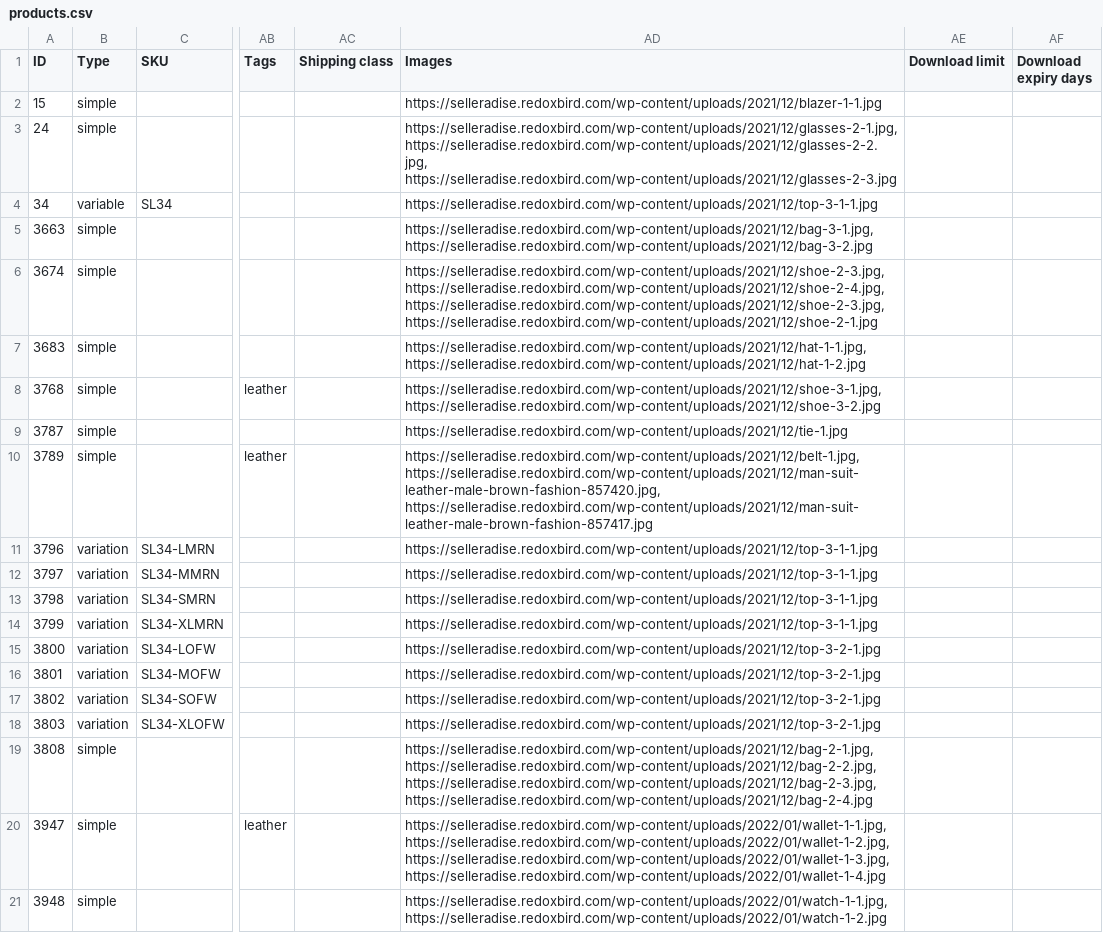
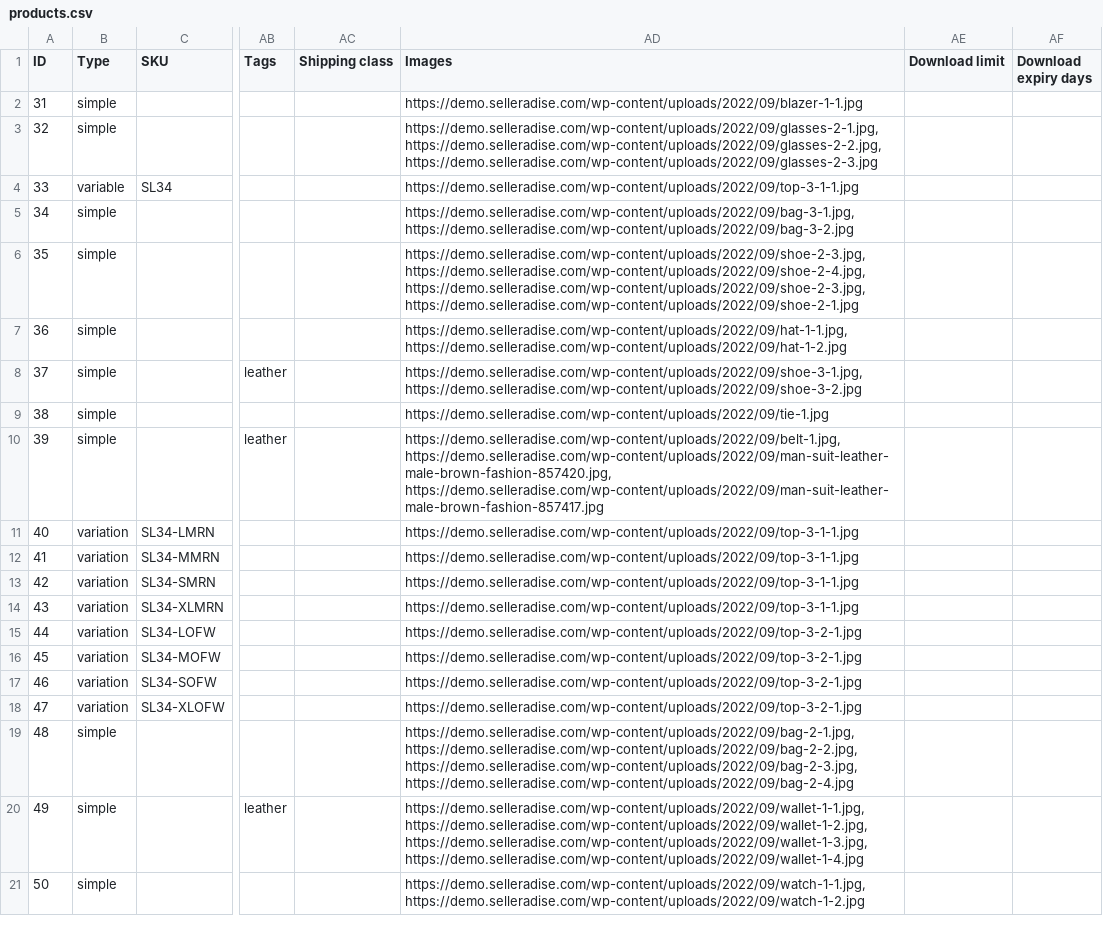
Before and after one commit to redoxbird/demo-content, a CSV file: woocommerce/fashion/products.csv, drawn as a sheet; only a part is shown, gaps mark what is left out; the diff names each change by its address in the sheet, - before the commit and + after, or states it on an @@ line.

Commit message:
updated the demo content

```diff
--- a/woocommerce/fashion/products.csv
+++ b/woocommerce/fashion/products.csv
-A2 (ID): 15
+A2 (ID): 31
-AD2 (Images): https://selleradise.redoxbird.com/wp-content/uploads/2021/12/blazer-1-1.jpg
+AD2 (Images): https://demo.selleradise.com/wp-content/uploads/2022/09/blazer-1-1.jpg
-A3 (ID): 24
+A3 (ID): 32
-AD3 (Images): https://selleradise.redoxbird.com/wp-content/uploads/2021/12/glasses-2-1.jpg, https://selleradise.redoxbird.com/wp-content/uploads/2021/12/glasses-2-2.jpg, https://selleradise.redoxbird.com/wp-content/uploads/2021/12/glasses-2-3.jpg
+AD3 (Images): https://demo.selleradise.com/wp-content/uploads/2022/09/glasses-2-1.jpg, https://demo.selleradise.com/wp-content/uploads/2022/09/glasses-2-2.jpg, https://demo.selleradise.com/wp-content/uploads/2022/09/glasses-2-3.jpg
-A4 (ID): 34
+A4 (ID): 33
-AD4 (Images): https://selleradise.redoxbird.com/wp-content/uploads/2021/12/top-3-1-1.jpg
+AD4 (Images): https://demo.selleradise.com/wp-content/uploads/2022/09/top-3-1-1.jpg
-A5 (ID): 3663
+A5 (ID): 34
-AD5 (Images): https://selleradise.redoxbird.com/wp-content/uploads/2021/12/bag-3-1.jpg, https://selleradise.redoxbird.com/wp-content/uploads/2021/12/bag-3-2.jpg
+AD5 (Images): https://demo.selleradise.com/wp-content/uploads/2022/09/bag-3-1.jpg, https://demo.selleradise.com/wp-content/uploads/2022/09/bag-3-2.jpg
-A6 (ID): 3674
+A6 (ID): 35
-AD6 (Images): https://selleradise.redoxbird.com/wp-content/uploads/2021/12/shoe-2-3.jpg, https://selleradise.redoxbird.com/wp-content/uploads/2021/12/shoe-2-4.jpg, https://selleradise.redoxbird.com/wp-content/uploads/2021/12/shoe-2-3.jpg, https://selleradise.redoxbird.com/wp-content/uploads/2021/12/shoe-2-1.jpg
+AD6 (Images): https://demo.selleradise.com/wp-content/uploads/2022/09/shoe-2-3.jpg, https://demo.selleradise.com/wp-content/uploads/2022/09/shoe-2-4.jpg, https://demo.selleradise.com/wp-content/uploads/2022/09/shoe-2-3.jpg, https://demo.selleradise.com/wp-content/uploads/2022/09/shoe-2-1.jpg
-A7 (ID): 3683
+A7 (ID): 36
-AD7 (Images): https://selleradise.redoxbird.com/wp-content/uploads/2021/12/hat-1-1.jpg, https://selleradise.redoxbird.com/wp-content/uploads/2021/12/hat-1-2.jpg
+AD7 (Images): https://demo.selleradise.com/wp-content/uploads/2022/09/hat-1-1.jpg, https://demo.selleradise.com/wp-content/uploads/2022/09/hat-1-2.jpg
-A8 (ID): 3768
+A8 (ID): 37
-AD8 (Images): https://selleradise.redoxbird.com/wp-content/uploads/2021/12/shoe-3-1.jpg, https://selleradise.redoxbird.com/wp-content/uploads/2021/12/shoe-3-2.jpg
+AD8 (Images): https://demo.selleradise.com/wp-content/uploads/2022/09/shoe-3-1.jpg, https://demo.selleradise.com/wp-content/uploads/2022/09/shoe-3-2.jpg
-A9 (ID): 3787
+A9 (ID): 38
-AD9 (Images): https://selleradise.redoxbird.com/wp-content/uploads/2021/12/tie-1.jpg
+AD9 (Images): https://demo.selleradise.com/wp-content/uploads/2022/09/tie-1.jpg
-A10 (ID): 3789
+A10 (ID): 39
-AD10 (Images): https://selleradise.redoxbird.com/wp-content/uploads/2021/12/belt-1.jpg, https://selleradise.redoxbird.com/wp-content/uploads/2021/12/man-suit-leather-male-brown-fashion-857420.jpg, https://selleradise.redoxbird.com/wp-content/uploads/2021/12/man-suit-leather-male-brown-fashion-857417.jpg
+AD10 (Images): https://demo.selleradise.com/wp-content/uploads/2022/09/belt-1.jpg, https://demo.selleradise.com/wp-content/uploads/2022/09/man-suit-leather-male-brown-fashion-857420.jpg, https://demo.selleradise.com/wp-content/uploads/2022/09/man-suit-leather-male-brown-fashion-857417.jpg
-A11 (ID): 3796
+A11 (ID): 40
-AD11:AD14 (Images): https://selleradise.redoxbird.com/wp-content/uploads/2021/12/top-3-1-1.jpg
+AD11:AD14 (Images): https://demo.selleradise.com/wp-content/uploads/2022/09/top-3-1-1.jpg
-A12 (ID): 3797
+A12 (ID): 41
-A13 (ID): 3798
+A13 (ID): 42
-A14 (ID): 3799
+A14 (ID): 43
-A15 (ID): 3800
+A15 (ID): 44
-AD15:AD18 (Images): https://selleradise.redoxbird.com/wp-content/uploads/2021/12/top-3-2-1.jpg
+AD15:AD18 (Images): https://demo.selleradise.com/wp-content/uploads/2022/09/top-3-2-1.jpg
-A16 (ID): 3801
+A16 (ID): 45
-A17 (ID): 3802
+A17 (ID): 46
-A18 (ID): 3803
+A18 (ID): 47
-A19 (ID): 3808
+A19 (ID): 48
-AD19 (Images): https://selleradise.redoxbird.com/wp-content/uploads/2021/12/bag-2-1.jpg, https://selleradise.redoxbird.com/wp-content/uploads/2021/12/bag-2-2.jpg, https://selleradise.redoxbird.com/wp-content/uploads/2021/12/bag-2-3.jpg, https://selleradise.redoxbird.com/wp-content/uploads/2021/12/bag-2-4.jpg
+AD19 (Images): https://demo.selleradise.com/wp-content/uploads/2022/09/bag-2-1.jpg, https://demo.selleradise.com/wp-content/uploads/2022/09/bag-2-2.jpg, https://demo.selleradise.com/wp-content/uploads/2022/09/bag-2-3.jpg, https://demo.selleradise.com/wp-content/uploads/2022/09/bag-2-4.jpg
-A20 (ID): 3947
+A20 (ID): 49
-AD20 (Images): https://selleradise.redoxbird.com/wp-content/uploads/2022/01/wallet-1-1.jpg, https://selleradise.redoxbird.com/wp-content/uploads/2022/01/wallet-1-2.jpg, https://selleradise.redoxbird.com/wp-content/uploads/2022/01/wallet-1-3.jpg, https://selleradise.redoxbird.com/wp-content/uploads/2022/01/wallet-1-4.jpg
+AD20 (Images): https://demo.selleradise.com/wp-content/uploads/2022/09/wallet-1-1.jpg, https://demo.selleradise.com/wp-content/uploads/2022/09/wallet-1-2.jpg, https://demo.selleradise.com/wp-content/uploads/2022/09/wallet-1-3.jpg, https://demo.selleradise.com/wp-content/uploads/2022/09/wallet-1-4.jpg
-A21 (ID): 3948
+A21 (ID): 50
-AD21 (Images): https://selleradise.redoxbird.com/wp-content/uploads/2022/01/watch-1-1.jpg, https://selleradise.redoxbird.com/wp-content/uploads/2022/01/watch-1-2.jpg
+AD21 (Images): https://demo.selleradise.com/wp-content/uploads/2022/09/watch-1-1.jpg, https://demo.selleradise.com/wp-content/uploads/2022/09/watch-1-2.jpg
```
Also changed, not shown: woocommerce/furniture/products.csv, 10 other files.
